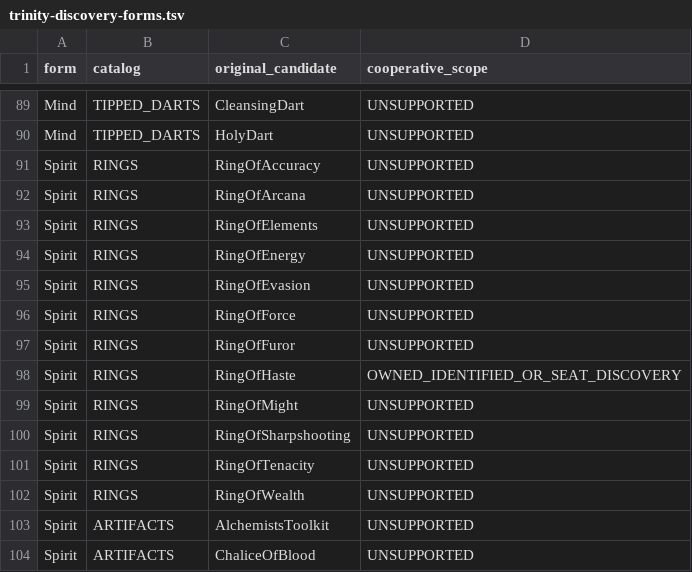
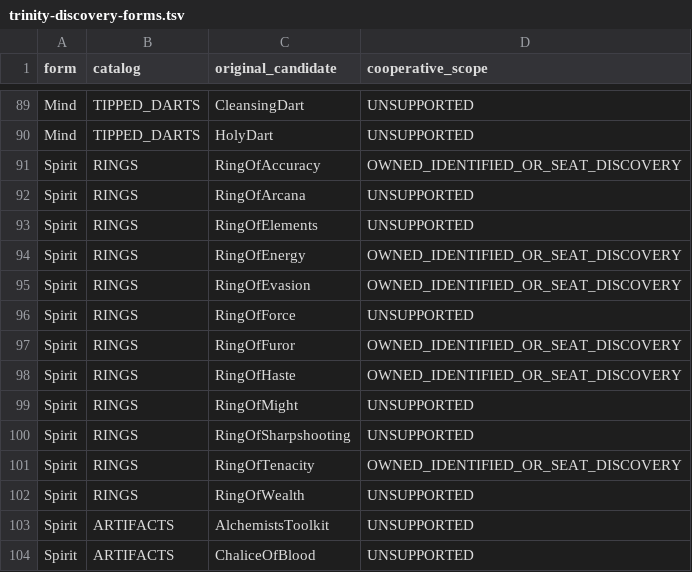
Before and after one commit to jwgobaek/SPD-Coop, a TSV file: docs/coop/trinity-discovery-forms.tsv, drawn as a sheet; only a part is shown, gaps mark what is left out.

```diff
--- a/docs/coop/trinity-discovery-forms.tsv
+++ b/docs/coop/trinity-discovery-forms.tsv
@@ -90,9 +90,9 @@ Mind	TIPPED_DARTS	CleansingDart	UNSUPPORTED
 Mind	TIPPED_DARTS	HolyDart	UNSUPPORTED
-Spirit	RINGS	RingOfAccuracy	UNSUPPORTED
+Spirit	RINGS	RingOfAccuracy	OWNED_IDENTIFIED_OR_SEAT_DISCOVERY
 Spirit	RINGS	RingOfArcana	UNSUPPORTED
 Spirit	RINGS	RingOfElements	UNSUPPORTED
-Spirit	RINGS	RingOfEnergy	UNSUPPORTED
-Spirit	RINGS	RingOfEvasion	UNSUPPORTED
+Spirit	RINGS	RingOfEnergy	OWNED_IDENTIFIED_OR_SEAT_DISCOVERY
+Spirit	RINGS	RingOfEvasion	OWNED_IDENTIFIED_OR_SEAT_DISCOVERY
 Spirit	RINGS	RingOfForce	UNSUPPORTED
-Spirit	RINGS	RingOfFuror	UNSUPPORTED
+Spirit	RINGS	RingOfFuror	OWNED_IDENTIFIED_OR_SEAT_DISCOVERY
 Spirit	RINGS	RingOfHaste	OWNED_IDENTIFIED_OR_SEAT_DISCOVERY
@@ -100,3 +100,3 @@ Spirit	RINGS	RingOfMight	UNSUPPORTED
 Spirit	RINGS	RingOfSharpshooting	UNSUPPORTED
-Spirit	RINGS	RingOfTenacity	UNSUPPORTED
+Spirit	RINGS	RingOfTenacity	OWNED_IDENTIFIED_OR_SEAT_DISCOVERY
 Spirit	RINGS	RingOfWealth	UNSUPPORTED
```
Also changed, not shown: docs/coop/stasis-warp-content.tsv, 18 other files.
